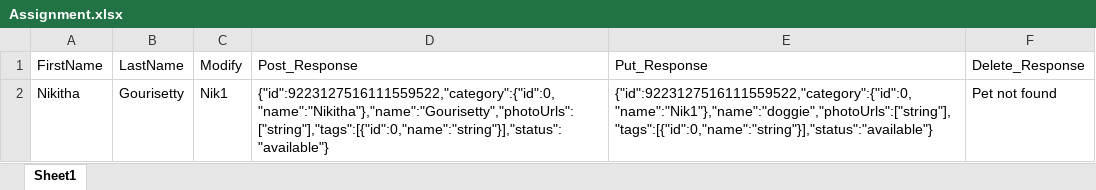
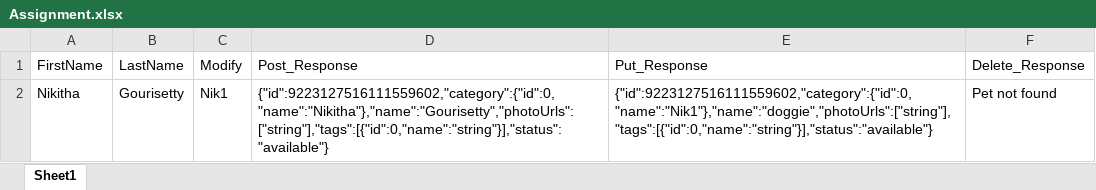
Before and after one commit to nikithagouri/BhavaniNikitha_APIProject, an Excel workbook: Assignment.xlsx, sheet Sheet1, drawn as a sheet; values as stored, in another font and other column widths than the file's, no borders; the diff names each change by its address in the sheet, - before the commit and + after, or states it on an @@ line.

```diff
--- a/Assignment.xlsx (sheet Sheet1)
+++ b/Assignment.xlsx (sheet Sheet1)
-D2 (Post_Response): {"id":9223127516111559522,"category":{"id":0,"name":"Nikitha"},"name":"Gourisetty","photoUrls":["string"],"tags":[{"id":0,"name":"string"}],"status":"available"}
+D2 (Post_Response): {"id":9223127516111559602,"category":{"id":0,"name":"Nikitha"},"name":"Gourisetty","photoUrls":["string"],"tags":[{"id":0,"name":"string"}],"status":"available"}
-E2 (Put_Response): {"id":9223127516111559522,"category":{"id":0,"name":"Nik1"},"name":"doggie","photoUrls":["string"],"tags":[{"id":0,"name":"string"}],"status":"available"}
+E2 (Put_Response): {"id":9223127516111559602,"category":{"id":0,"name":"Nik1"},"name":"doggie","photoUrls":["string"],"tags":[{"id":0,"name":"string"}],"status":"available"}
```
Also changed, not shown: 1 other file.
